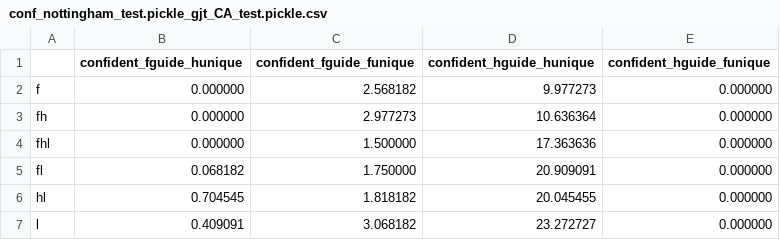
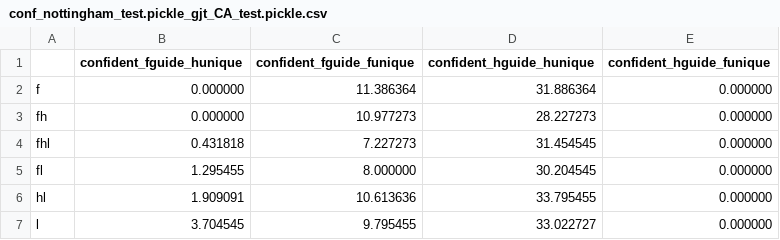
Before and after one commit to maximoskp/IdentityPreservingLatentGuidance, a CSV file: results/SE/guidance_eval/conf_nottingham_test.pickle_gjt_CA_test.pickle.csv, drawn as a sheet.

```diff
--- a/results/SE/guidance_eval/conf_nottingham_test.pickle_gjt_CA_test.pickle.csv
+++ b/results/SE/guidance_eval/conf_nottingham_test.pickle_gjt_CA_test.pickle.csv
@@ -1,7 +1,7 @@
 ,confident_fguide_hunique,confident_fguide_funique,confident_hguide_hunique,confident_hguide_funique
-f,0.000000,2.568182,9.977273,0.000000
-fh,0.000000,2.977273,10.636364,0.000000
-fhl,0.000000,1.500000,17.363636,0.000000
-fl,0.068182,1.750000,20.909091,0.000000
-hl,0.704545,1.818182,20.045455,0.000000
-l,0.409091,3.068182,23.272727,0.000000
+f,0.000000,11.386364,31.886364,0.000000
+fh,0.000000,10.977273,28.227273,0.000000
+fhl,0.431818,7.227273,31.454545,0.000000
+fl,1.295455,8.000000,30.204545,0.000000
+hl,1.909091,10.613636,33.795455,0.000000
+l,3.704545,9.795455,33.022727,0.000000
```
Also changed, not shown: results/SE/guidance_eval/conf_gjt_CA_test.pickle_nottingham_test.pickle.csv, results/SE/guidance_eval/latent_gjt_CA_test.pickle_nottingham_test.pickle.csv, 18 other files.
